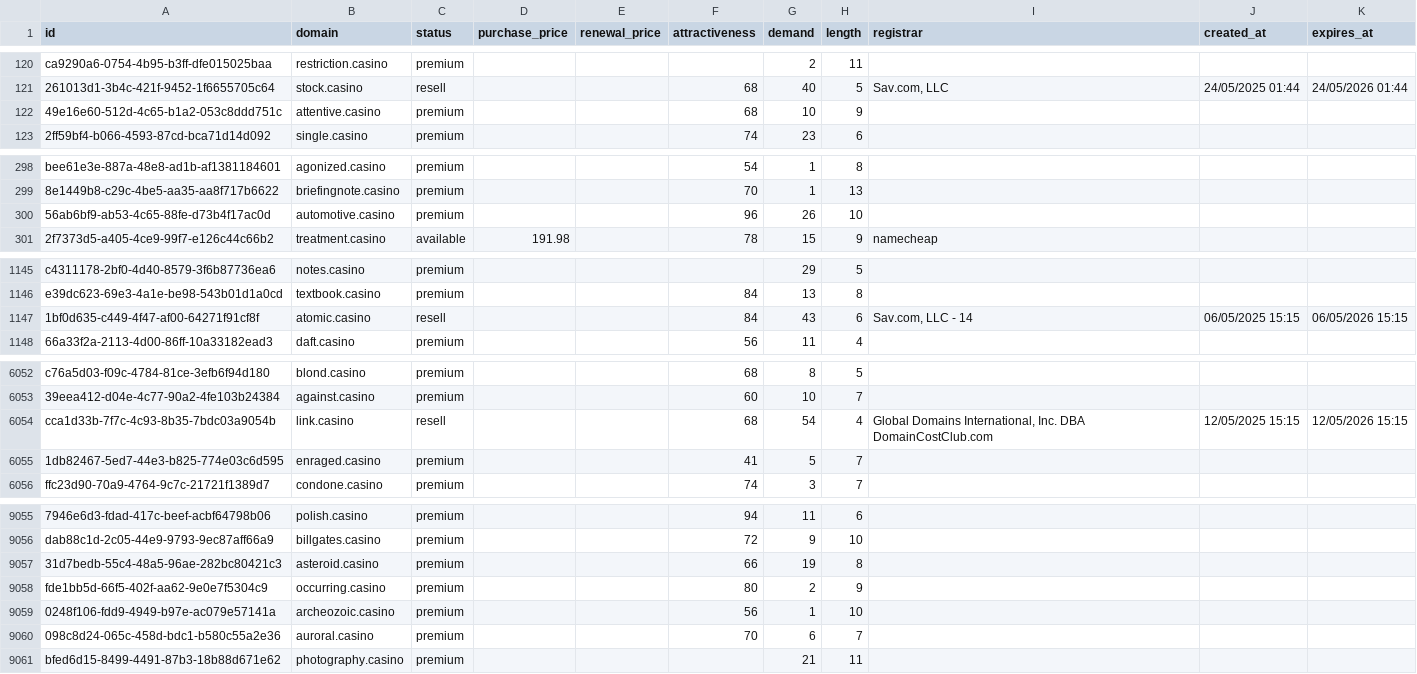
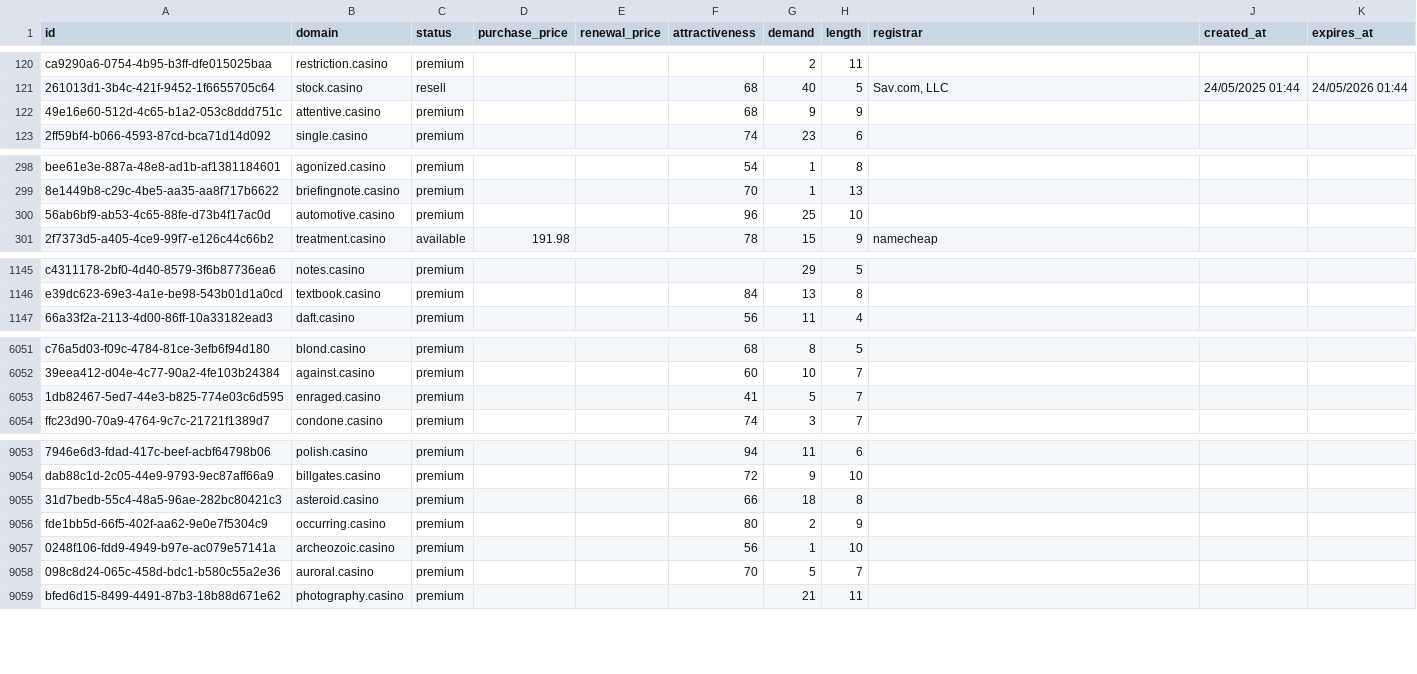
Before and after one commit to UniqueDomains/casino-oneword-domains, a CSV file: casino.csv, drawn as a sheet; only a part is shown, gaps mark what is left out; removed rows and columns are numbered as before the commit, all else as after; the diff covers the shown part only; the diff names each change by its address in the sheet, - before the commit and + after, or states it on an @@ line.

Commit message:
Domains update

```diff
--- a/casino.csv
+++ b/casino.csv
-G122 (demand): 10
+G122 (demand): 9
-G300 (demand): 26
+G300 (demand): 25
-row 1147: 1bf0d635-c449-4f47-af00-64271f91cf8f | atomic.casino | resell |  |  | 84 | 43 | 6 | Sav.com, LLC - 14 | 06/05/2025 15:15 | 06/05/2026 15:15
-row 6054: cca1d33b-7f7c-4c93-8b35-7bdc03a9054b | link.casino | resell |  |  | 68 | 54 | 4 | Global Domains International, Inc. DBA DomainCostClub.com | 12/05/2025 15:15 | 12/05/2026 15:15
-G9055 (demand): 19
+G9055 (demand): 18
-G9058 (demand): 6
+G9058 (demand): 5
```
Also changed, not shown: 33 edited cells elsewhere in this file, 3 other files.
